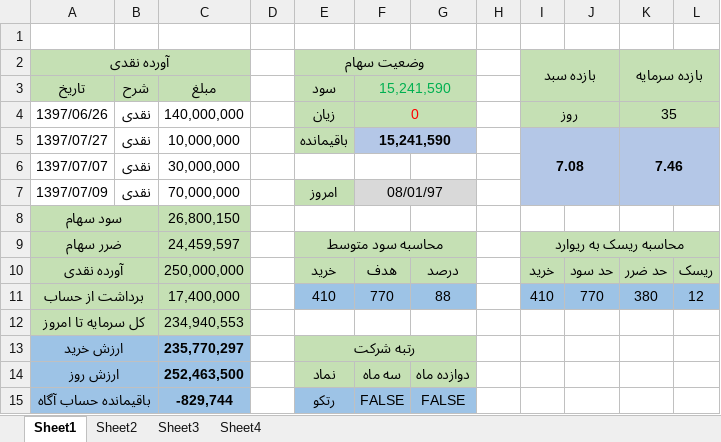
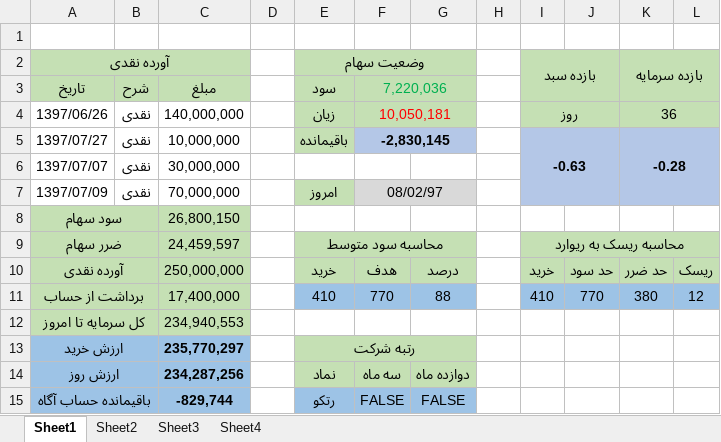
Before and after one commit to mrezakhd1/Excel_SellBuy, an Excel workbook: Sellbuy.xlsx, sheet Sheet1, drawn as a sheet; values as stored, in another font and other column widths than the file's, no borders; the diff names each change by its address in the sheet, - before the commit and + after, or states it on an @@ line.

```diff
--- a/Sellbuy.xlsx (sheet Sheet1)
+++ b/Sellbuy.xlsx (sheet Sheet1)
-F3: 15,241,590
+F3: 7,220,036
-F4 (7,220,036): 0
+F4 (7,220,036): 10,050,181
-K4: 35
+K4: 36
-F5 (7,220,036): 15,241,590
+F5 (7,220,036): -2,830,145
-I5: 7.08
+I5: -0.63
-K5: 7.46
+K5: -0.28
-F7 (7,220,036): 08/01/97
+F7 (7,220,036): 08/02/97
-C14 (مبلغ): 252,463,500
+C14 (مبلغ): 234,287,256
```
Also changed, not shown: sheet Sheet3.
